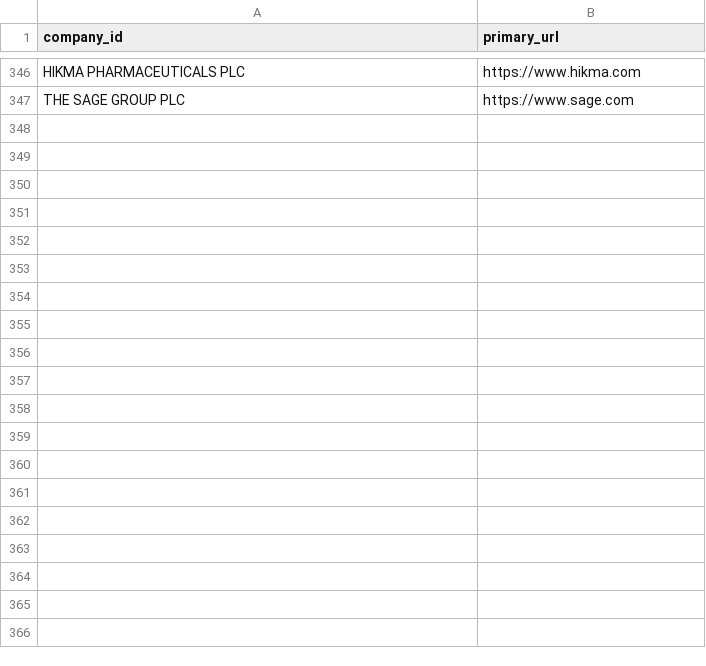
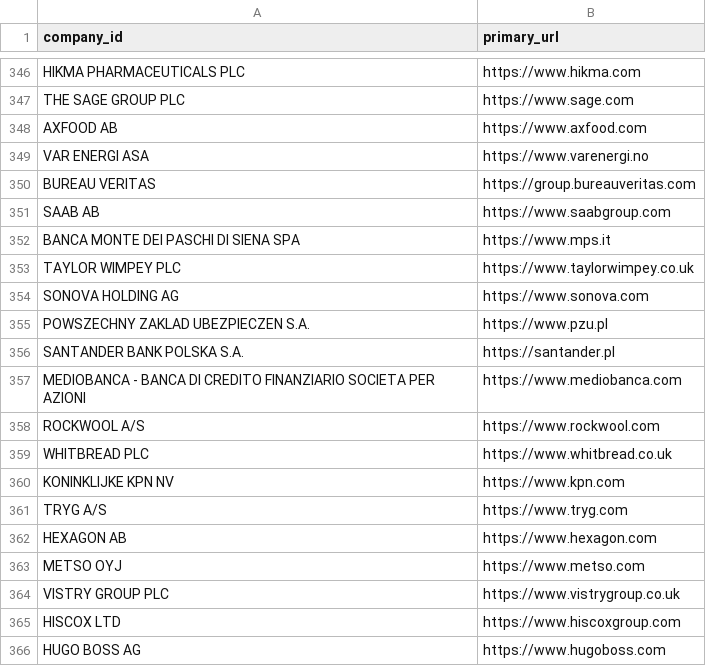
Before and after one commit to massi-tripp/Esg_Agent, a CSV file: search_agent/data/input/test_corretti.csv, drawn as a sheet; only a part is shown, gaps mark what is left out; the diff covers the shown part only; the diff names each change by its address in the sheet, - before the commit and + after, or states it on an @@ line.

```diff
--- a/search_agent/data/input/test_corretti.csv
+++ b/search_agent/data/input/test_corretti.csv
+row 348: AXFOOD AB | https://www.axfood.com
+row 349: VAR ENERGI ASA | https://www.varenergi.no
+row 350: BUREAU VERITAS | https://group.bureauveritas.com
+row 351: SAAB AB | https://www.saabgroup.com
+row 352: BANCA MONTE DEI PASCHI DI SIENA SPA | https://www.mps.it
+row 353: TAYLOR WIMPEY PLC | https://www.taylorwimpey.co.uk
+row 354: SONOVA HOLDING AG | https://www.sonova.com
+row 355: POWSZECHNY ZAKLAD UBEZPIECZEN S.A. | https://www.pzu.pl
+row 356: SANTANDER BANK POLSKA S.A. | https://santander.pl
+row 357: MEDIOBANCA - BANCA DI CREDITO FINANZIARIO SOCIETA PER AZIONI | https://www.mediobanca.com
+row 358: ROCKWOOL A/S | https://www.rockwool.com
+row 359: WHITBREAD PLC | https://www.whitbread.co.uk
+row 360: KONINKLIJKE KPN NV | https://www.kpn.com
+row 361: TRYG A/S | https://www.tryg.com
+row 362: HEXAGON AB | https://www.hexagon.com
+row 363: METSO OYJ | https://www.metso.com
+row 364: VISTRY GROUP PLC | https://www.vistrygroup.co.uk
+row 365: HISCOX LTD | https://www.hiscoxgroup.com
+row 366: HUGO BOSS AG | https://www.hugoboss.com
```
Also changed, not shown: 22 added rows elsewhere in this file, search_agent/data/input/test_next.csv, search_agent/data/input/test_totali.csv, 4 other files.
